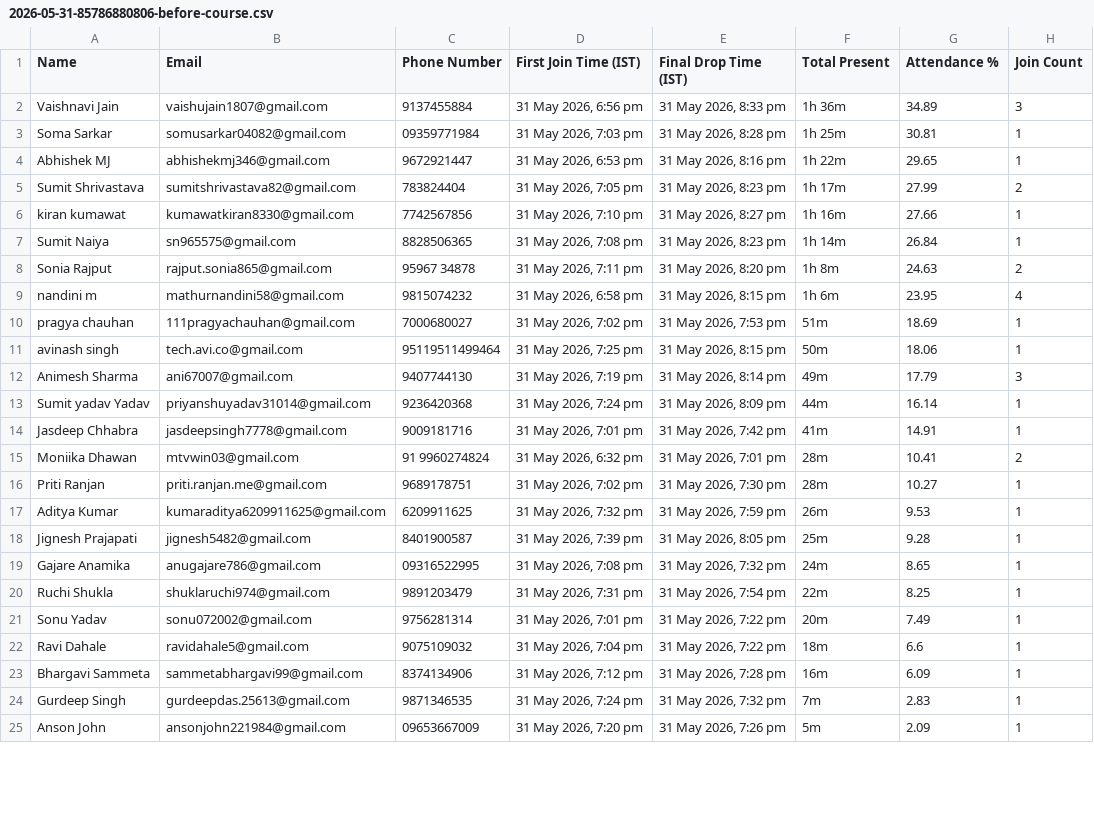
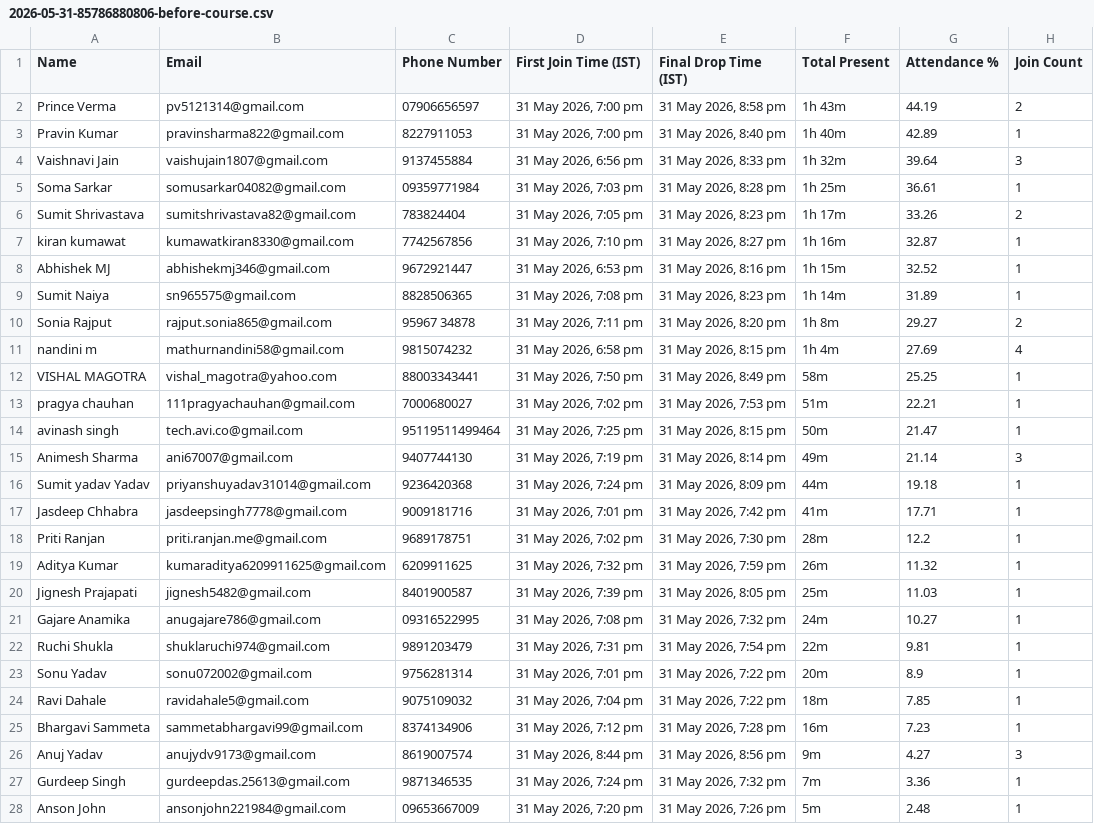
Before and after one commit to abhishek-dungen/Zoom-Attendace, a CSV file: site/data/2026-05-31-85786880806-before-course.csv, drawn as a sheet; only a part is shown; removed rows and columns are numbered as before the commit, all else as after; the diff covers the shown part only; the diff names each change by its address in the sheet, - before the commit and + after, or states it on an @@ line.

Commit message:
Update May 31 webinar reports using manually saved participant chat data

```diff
--- a/site/data/2026-05-31-85786880806-before-course.csv
+++ b/site/data/2026-05-31-85786880806-before-course.csv
+row 2: Prince Verma | pv5121314@gmail.com | 07906656597 | 31 May 2026, 7:00 pm | 31 May 2026, 8:58 pm | 1h 43m | 44.19 | 2
+row 3: Pravin Kumar | pravinsharma822@gmail.com | 8227911053 | 31 May 2026, 7:00 pm | 31 May 2026, 8:40 pm | 1h 40m | 42.89 | 1
-F4 (Total Present): 1h 36m
+F4 (Total Present): 1h 32m
-G4 (Attendance %): 34.89
+G4 (Attendance %): 39.64
-G5 (Attendance %): 30.81
+G5 (Attendance %): 36.61
-row 4: Abhishek MJ | abhishekmj346@gmail.com | 9672921447 | 31 May 2026, 6:53 pm | 31 May 2026, 8:16 pm | 1h 22m | 29.65 | 1
-G6 (Attendance %): 27.99
+G6 (Attendance %): 33.26
-G7 (Attendance %): 27.66
+G7 (Attendance %): 32.87
+row 8: Abhishek MJ | abhishekmj346@gmail.com | 9672921447 | 31 May 2026, 6:53 pm | 31 May 2026, 8:16 pm | 1h 15m | 32.52 | 1
-G9 (Attendance %): 26.84
+G9 (Attendance %): 31.89
-G10 (Attendance %): 24.63
+G10 (Attendance %): 29.27
-F11 (Total Present): 1h 6m
+F11 (Total Present): 1h 4m
-G11 (Attendance %): 23.95
+G11 (Attendance %): 27.69
+row 12: VISHAL MAGOTRA | vishal_magotra@yahoo.com | 88003343441 | 31 May 2026, 7:50 pm | 31 May 2026, 8:49 pm | 58m | 25.25 | 1
-G13 (Attendance %): 18.69
+G13 (Attendance %): 22.21
-G14 (Attendance %): 18.06
+G14 (Attendance %): 21.47
-G15 (Attendance %): 17.79
+G15 (Attendance %): 21.14
-G16 (Attendance %): 16.14
+G16 (Attendance %): 19.18
-G17 (Attendance %): 14.91
+G17 (Attendance %): 17.71
-row 15: Moniika Dhawan | mtvwin03@gmail.com | 91 9960274824 | 31 May 2026, 6:32 pm | 31 May 2026, 7:01 pm | 28m | 10.41 | 2
-G18 (Attendance %): 10.27
+G18 (Attendance %): 12.2
-G19 (Attendance %): 9.53
+G19 (Attendance %): 11.32
-G20 (Attendance %): 9.28
+G20 (Attendance %): 11.03
-G21 (Attendance %): 8.65
+G21 (Attendance %): 10.27
-G22 (Attendance %): 8.25
+G22 (Attendance %): 9.81
-G23 (Attendance %): 7.49
+G23 (Attendance %): 8.9
-G24 (Attendance %): 6.6
+G24 (Attendance %): 7.85
-G25 (Attendance %): 6.09
+G25 (Attendance %): 7.23
+row 26: Anuj Yadav | anujydv9173@gmail.com | 8619007574 | 31 May 2026, 8:44 pm | 31 May 2026, 8:56 pm | 9m | 4.27 | 3
-G27 (Attendance %): 2.83
+G27 (Attendance %): 3.36
-G28 (Attendance %): 2.09
+G28 (Attendance %): 2.48
```
Also changed, not shown: 1 added row and 2 edited cells elsewhere in this file, site/data/2026-05-31-85786880806-after-course-30m.csv, site/data/2026-05-31-85786880806.csv, 17 other files.
